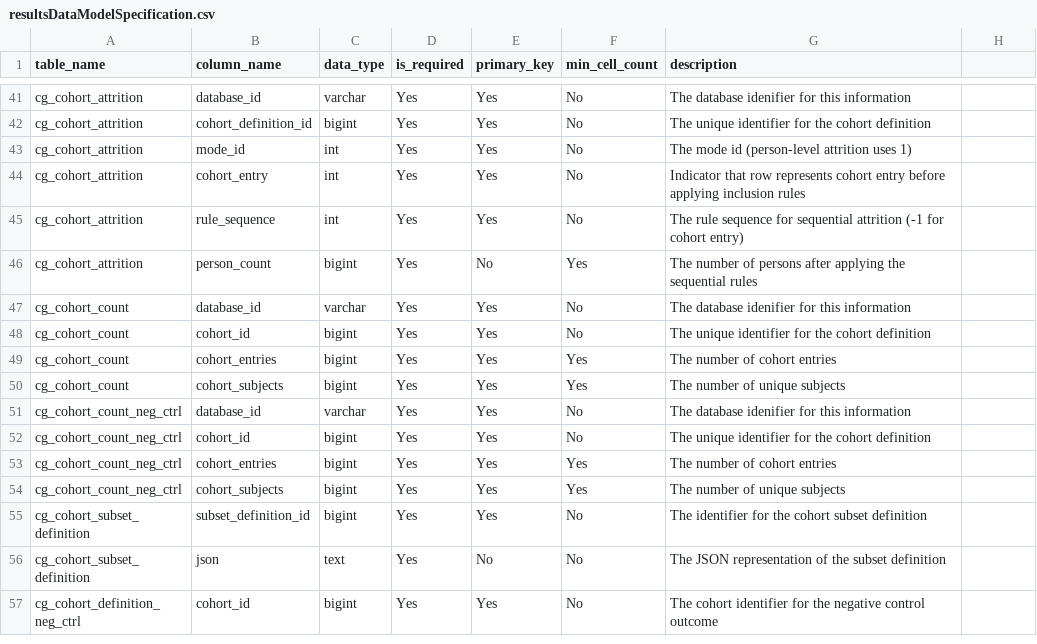
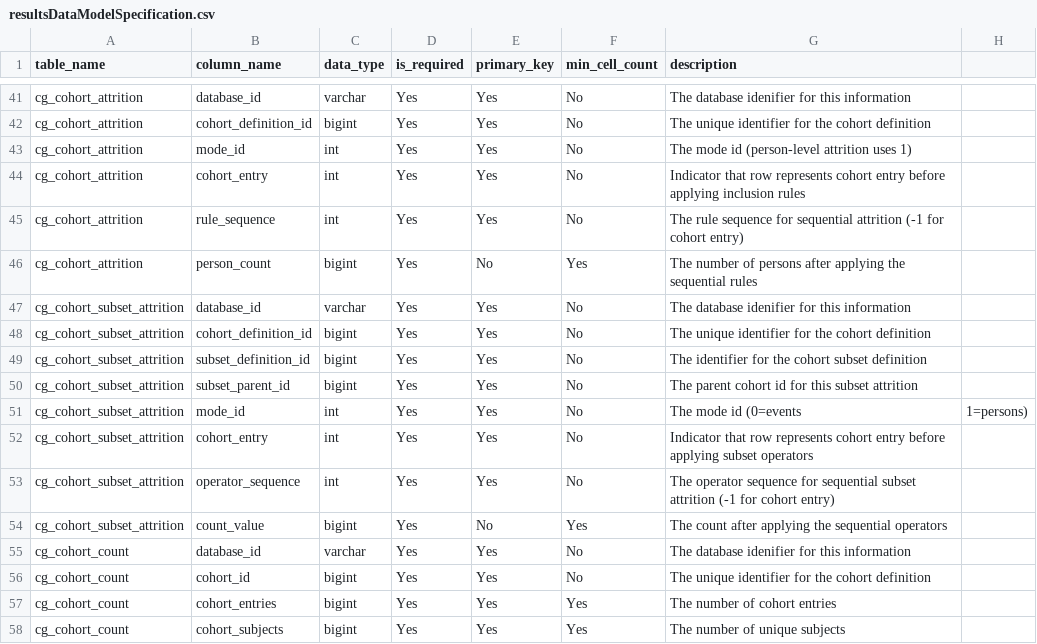
Before and after one commit to OHDSI/CohortGenerator, a CSV file: inst/csv/resultsDataModelSpecification.csv, drawn as a sheet; only a part is shown, gaps mark what is left out; the shorter side is filled out with more unchanged rows.

```diff
--- a/inst/csv/resultsDataModelSpecification.csv
+++ b/inst/csv/resultsDataModelSpecification.csv
@@ -46,2 +46,10 @@ cg_cohort_attrition,rule_sequence,int,Yes,Yes,No,The rule sequence for sequentia
 cg_cohort_attrition,person_count,bigint,Yes,No,Yes,The number of persons after applying the sequential rules
+cg_cohort_subset_attrition,database_id,varchar,Yes,Yes,No,The database idenifier for this information
+cg_cohort_subset_attrition,cohort_definition_id,bigint,Yes,Yes,No,The unique identifier for the cohort definition
+cg_cohort_subset_attrition,subset_definition_id,bigint,Yes,Yes,No,The identifier for the cohort subset definition
+cg_cohort_subset_attrition,subset_parent_id,bigint,Yes,Yes,No,The parent cohort id for this subset attrition
+cg_cohort_subset_attrition,mode_id,int,Yes,Yes,No,The mode id (0=events, 1=persons)
+cg_cohort_subset_attrition,cohort_entry,int,Yes,Yes,No,Indicator that row represents cohort entry before applying subset operators
+cg_cohort_subset_attrition,operator_sequence,int,Yes,Yes,No,The operator sequence for sequential subset attrition (-1 for cohort entry)
+cg_cohort_subset_attrition,count_value,bigint,Yes,No,Yes,The count after applying the sequential operators
 cg_cohort_count,database_id,varchar,Yes,Yes,No,The database idenifier for this information
```
Also changed, not shown: 13 other files.
